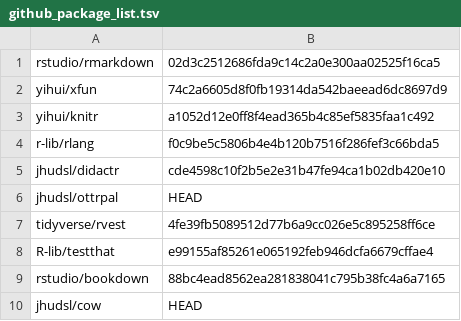
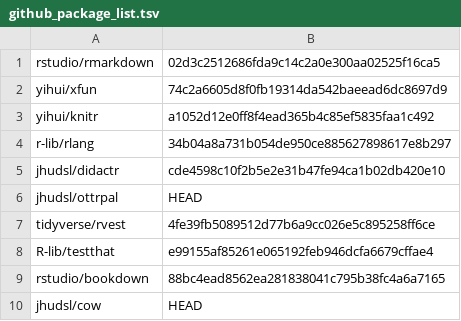
Before and after one commit to jhudsl/GDSCN_Book_Statistics_for_Genomics_Differential_Expression, a TSV file: docker/github_package_list.tsv, drawn as a sheet.

```diff
--- a/docker/github_package_list.tsv
+++ b/docker/github_package_list.tsv
@@ -3,3 +3,3 @@ yihui/xfun	74c2a6605d8f0fb19314da542baeead6dc8697d9
 yihui/knitr	a1052d12e0ff8f4ead365b4c85ef5835faa1c492
-r-lib/rlang	f0c9be5c5806b4e4b120b7516f286fef3c66bda5
+r-lib/rlang	34b04a8a731b054de950ce885627898617e8b297
 jhudsl/didactr	cde4598c10f2b5e2e31b47fe94ca1b02db420e10
```
Also changed, not shown: 1 other file.
